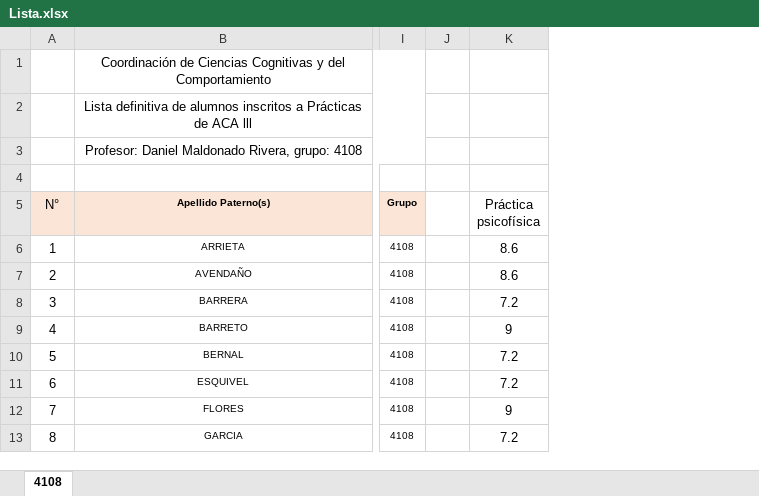
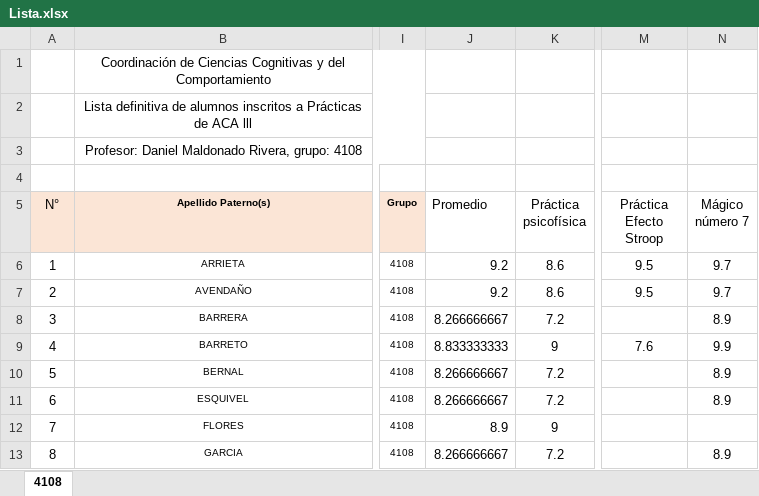
Before and after one commit to JuodaanViinaa/ACA3, an Excel workbook: Lista.xlsx, sheet 4108, drawn as a sheet; only a part is shown, gaps mark what is left out; values as stored, in another font and other column widths than the file's, no borders; removed rows and columns are numbered as before the commit, all else as after; the diff names each change by its address in the sheet, - before the commit and + after, or states it on an @@ line.

```diff
--- a/Lista.xlsx (sheet 4108)
+++ b/Lista.xlsx (sheet 4108)
-column J, empty
+column J (Promedio), rows 6-13: 9.2 | 9.2 | 8.266666667 | 8.833333333 | 8.266666667 | 8.266666667 | 8.9 | 8.266666667
+column M (Práctica Efecto Stroop), rows 6-9: 9.5 | 9.5 |  | 7.6
+column N (Mágico número 7), rows 6-13: 9.7 | 9.7 | 8.9 | 9.9 | 8.9 | 8.9 |  | 8.9
```
Also changed, not shown: 6 other files.
